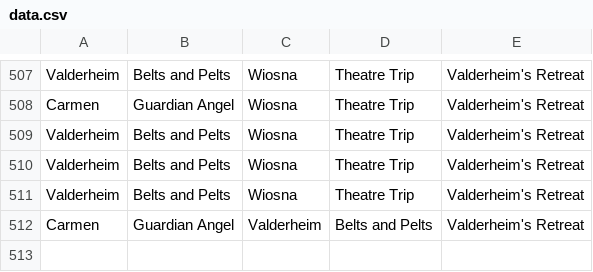
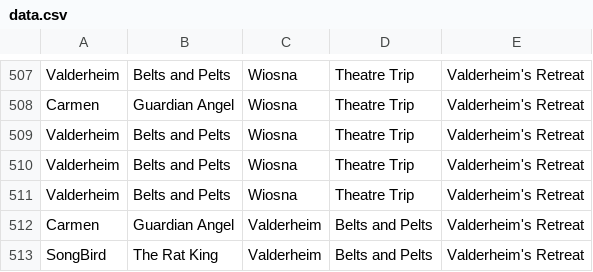
Before and after one commit to MattBrettGames/MagicTheBladdering, a CSV file: FunGame/Assets/Reports/data.csv, drawn as a sheet; only a part is shown, gaps mark what is left out; the diff names each change by its address in the sheet, - before the commit and + after, or states it on an @@ line.

```diff
--- a/FunGame/Assets/Reports/data.csv
+++ b/FunGame/Assets/Reports/data.csv
+row 513: SongBird | The Rat King | Valderheim | Belts and Pelts | Valderheim's Retreat
```
Also changed, not shown: 15 other files.
